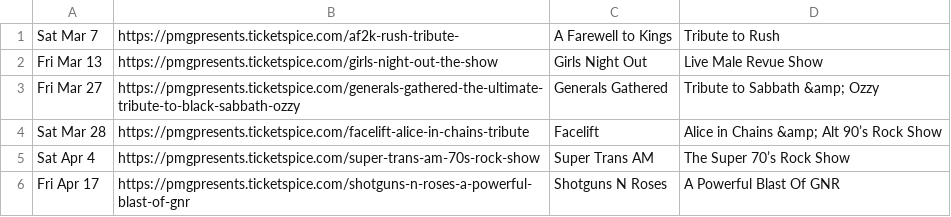
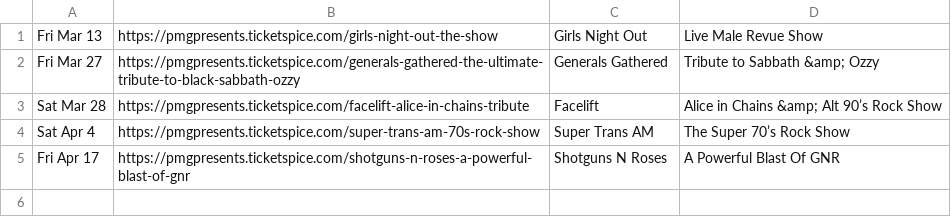
Before and after one commit to BenSchomp/pmg, a CSV file: mailchimp/show-calendar/calendar-data.csv, drawn as a sheet; the diff names each change by its address in the sheet, - before the commit and + after, or states it on an @@ line.

```diff
--- a/mailchimp/show-calendar/calendar-data.csv
+++ b/mailchimp/show-calendar/calendar-data.csv
-row 1: Sat Mar 7 | https://pmgpresents.ticketspice.com/af2k-rush-tribute- | A Farewell to Kings | Tribute to Rush
```
Also changed, not shown: 2 other files.
